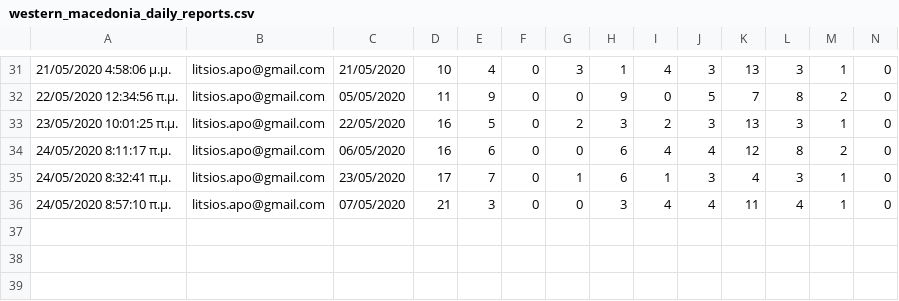
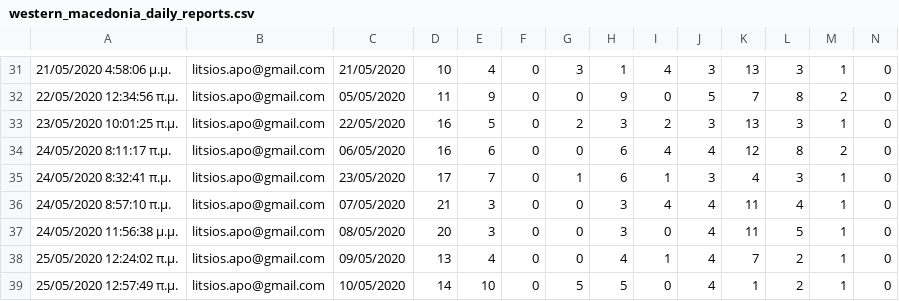
Before and after one commit to Covid-19-Response-Greece/covid19-greece-api, a CSV file: data/greece/Regions/western_macedonia_daily_reports.csv, drawn as a sheet; only a part is shown, gaps mark what is left out; rows hold the shown columns only; the diff names each change by its address in the sheet, - before the commit and + after, or states it on an @@ line.

```diff
--- a/data/greece/Regions/western_macedonia_daily_reports.csv
+++ b/data/greece/Regions/western_macedonia_daily_reports.csv
+row 37: 24/05/2020 11:56:38 μ.μ. | litsios.apo@gmail.com | 08/05/2020 | 20 | 3 | 0 | 0 | 3 | 0 | 4 | 11 | 5 | 1 | 0
+row 38: 25/05/2020 12:24:02 π.μ. | litsios.apo@gmail.com | 09/05/2020 | 13 | 4 | 0 | 0 | 4 | 1 | 4 | 7 | 2 | 1 | 0
+row 39: 25/05/2020 12:57:49 π.μ. | litsios.apo@gmail.com | 10/05/2020 | 14 | 10 | 0 | 5 | 5 | 0 | 4 | 1 | 2 | 1 | 0
```
Also changed, not shown: data/greece/isMOOD/cases_by_region_timeline.csv.
